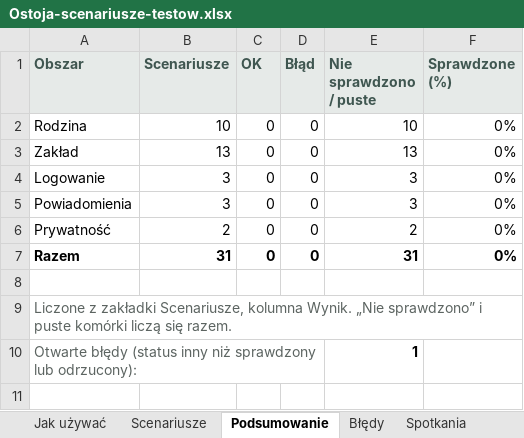
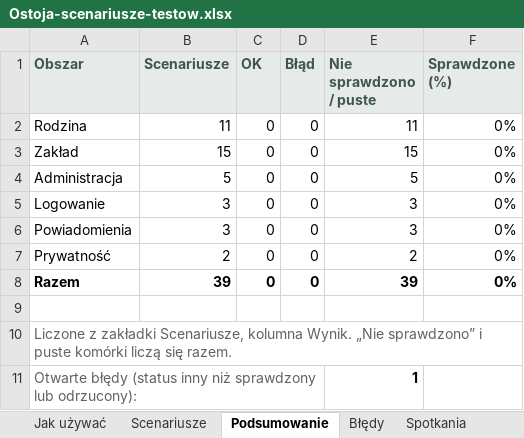
Before and after one commit to Popcol101/Ostoja, an Excel workbook: docs/poradnik/Ostoja-scenariusze-testow.xlsx, sheet Podsumowanie, drawn as a sheet; values as stored, in another font and other column widths than the file's, no borders; addresses are those after the commit; the diff names each change by its address in the sheet, - before the commit and + after, or states it on an @@ line.

```diff
--- a/docs/poradnik/Ostoja-scenariusze-testow.xlsx (sheet Podsumowanie)
+++ b/docs/poradnik/Ostoja-scenariusze-testow.xlsx (sheet Podsumowanie)
-B2 (Scenariusze): 10
+B2 (Scenariusze): 11
-E2 (Nie sprawdzono / puste): 10
+E2 (Nie sprawdzono / puste): 11
-B3 (Scenariusze): 13
+B3 (Scenariusze): 15
-E3 (Nie sprawdzono / puste): 13
+E3 (Nie sprawdzono / puste): 15
+row 4: Administracja | 5 | 0 | 0 | 5 | 0%
-B8 (Scenariusze): 31
+B8 (Scenariusze): 39
-E8 (Nie sprawdzono / puste): 31
+E8 (Nie sprawdzono / puste): 39
```
Also changed, not shown: sheet Scenariusze, sheet Jak używać, formulas that keep their value, 53 other files.
